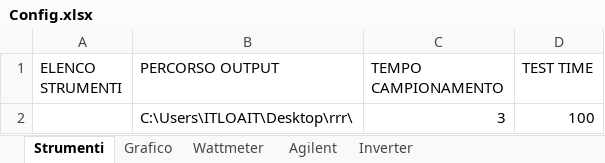
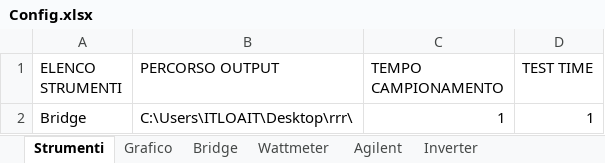
Before and after one commit to LorenzoAita/AITA---Alternative-Interactive-Testing-Analyzer, an Excel workbook: Config/Config.xlsx, sheet Strumenti, drawn as a sheet; values as stored, in another font and other column widths than the file's, no borders; removed rows and columns are numbered as before the commit, all else as after; the diff names each change by its address in the sheet, - before the commit and + after, or states it on an @@ line.

```diff
--- a/Config/Config.xlsx (sheet Strumenti)
+++ b/Config/Config.xlsx (sheet Strumenti)
+sheet tab: Bridge
-row 2:  | C:\Users\ITLOAIT\Desktop\rrr\ | 3 | 100
+row 2: Bridge | C:\Users\ITLOAIT\Desktop\rrr\ | 1 | 1
```
Also changed, not shown: 3 other files.
